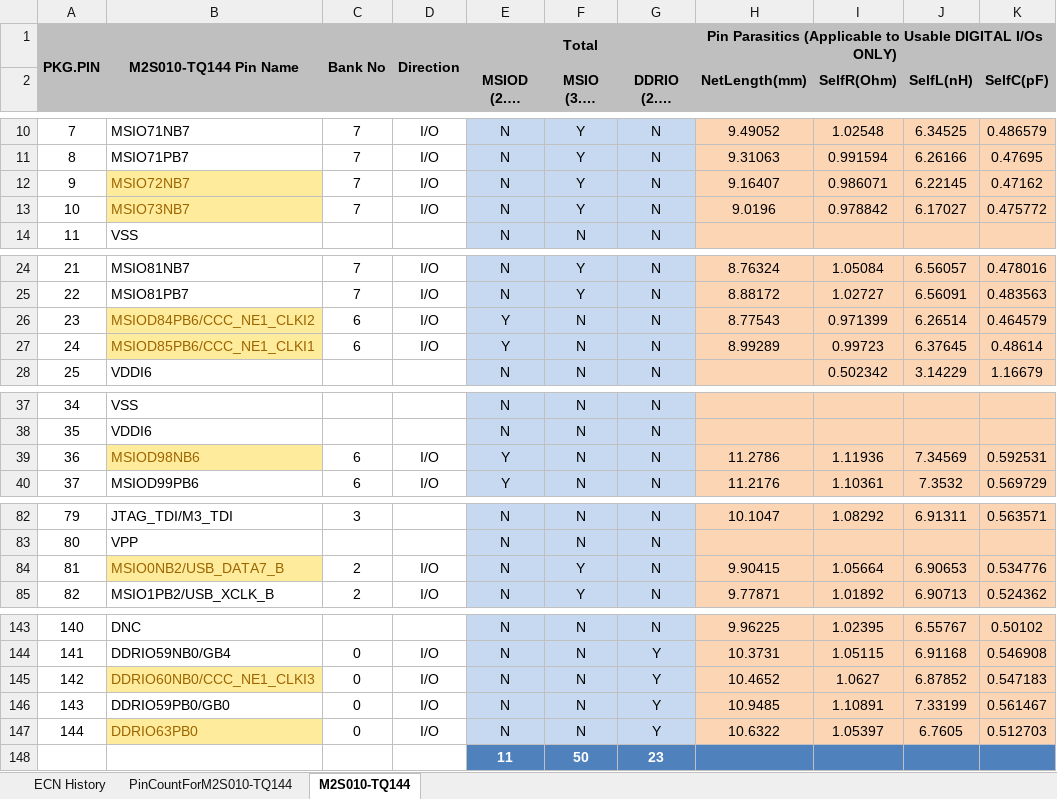
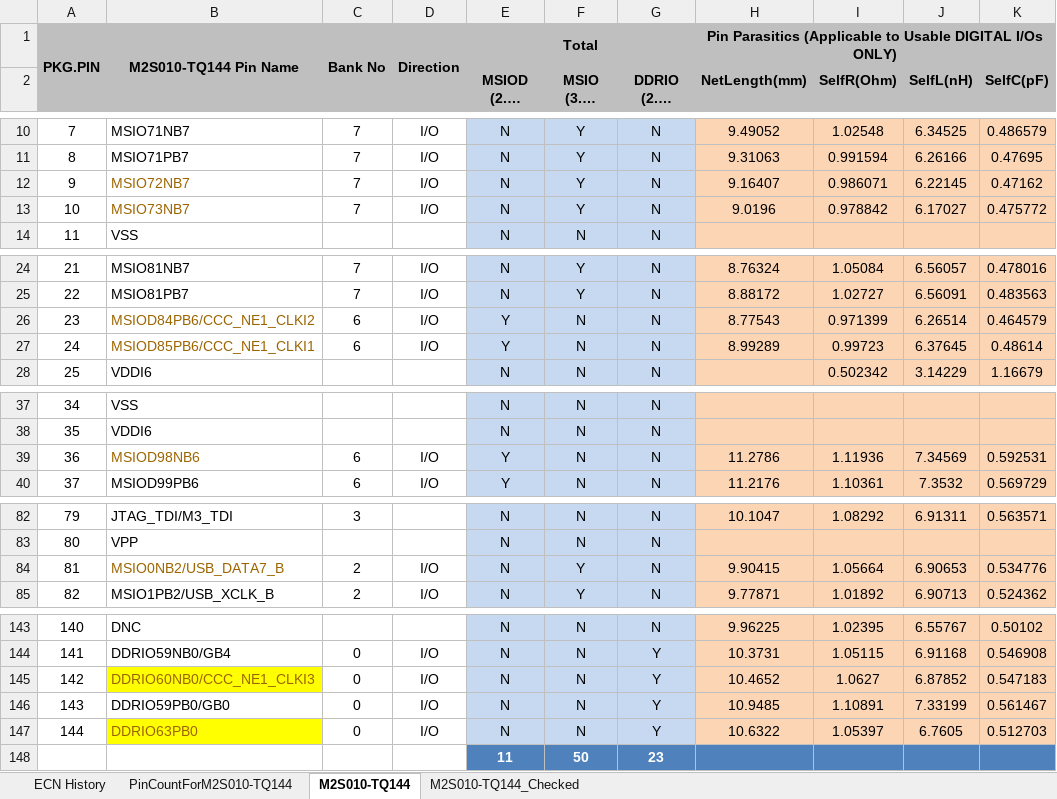
Before and after one commit to HERMESSSignalProcessingSoftware/Docs, an Excel workbook: SmartFusion2_TQ144_Pinouts/M2S010-TQ144_Pin_Assignment_Table_Public.xlsx, sheet M2S010-TQ144, drawn as a sheet; only a part is shown, gaps mark what is left out; long unchanged cells end in …; values as stored, in another font and other column widths than the file's, no borders; the diff covers the shown part only; the diff names each change by its address in the sheet, - before the commit and + after, or states it on an @@ line.

Commit message:
Adding checked excel sheet

```diff
--- a/SmartFusion2_TQ144_Pinouts/M2S010-TQ144_Pin_Assignment_Table_Public.xlsx (sheet M2S010-TQ144)
+++ b/SmartFusion2_TQ144_Pinouts/M2S010-TQ144_Pin_Assignment_Table_Public.xlsx (sheet M2S010-TQ144)
+sheet tab: M2S010-TQ144_Checked
-B12:B13 fill: #FFEB9C
+B12:B13 fill: none
-B26:B27 fill: #FFEB9C
+B26:B27 fill: none
-B39 fill: #FFEB9C
+B39 fill: none
-B84 fill: #FFEB9C
+B84 fill: none
-B145 fill: #FFEB9C
+B145 fill: #FFFF00
-B147 fill: #FFEB9C
+B147 fill: #FFFF00
```
Also changed, not shown: cell formats elsewhere in this sheet.
